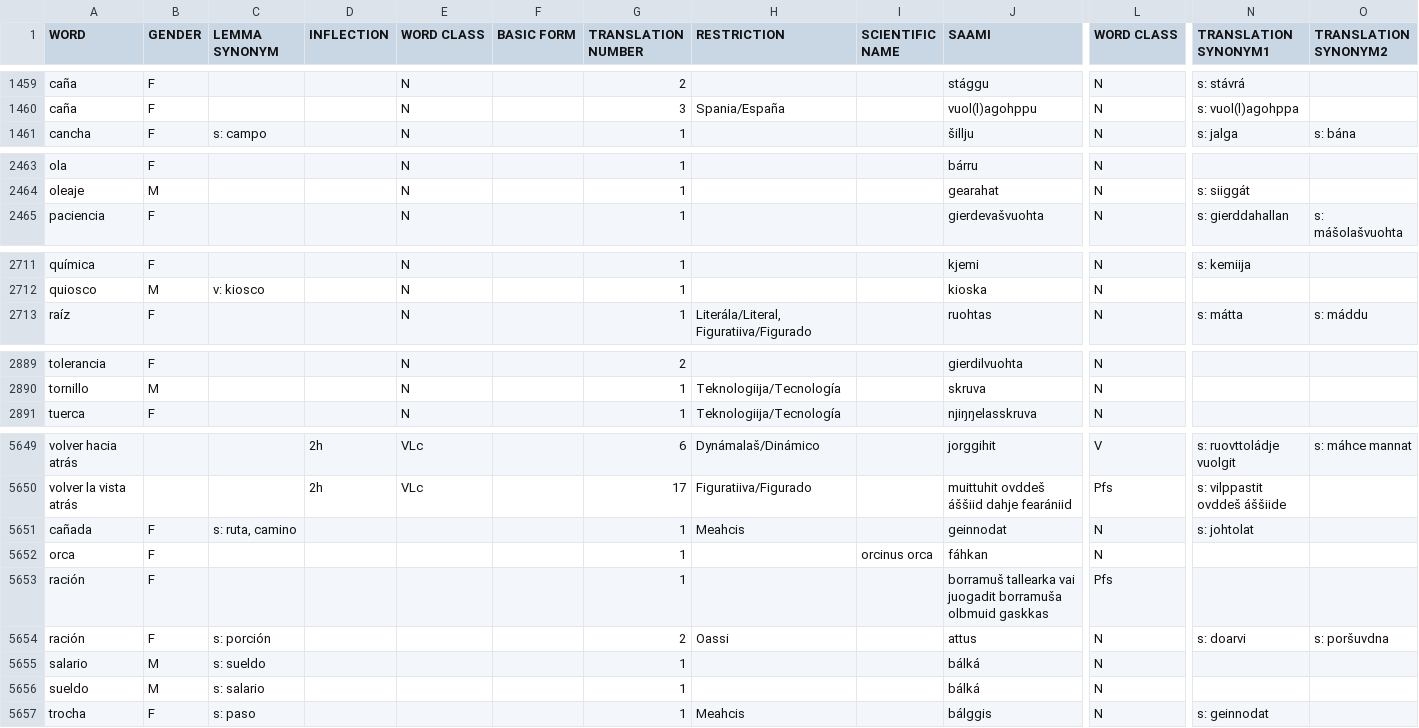
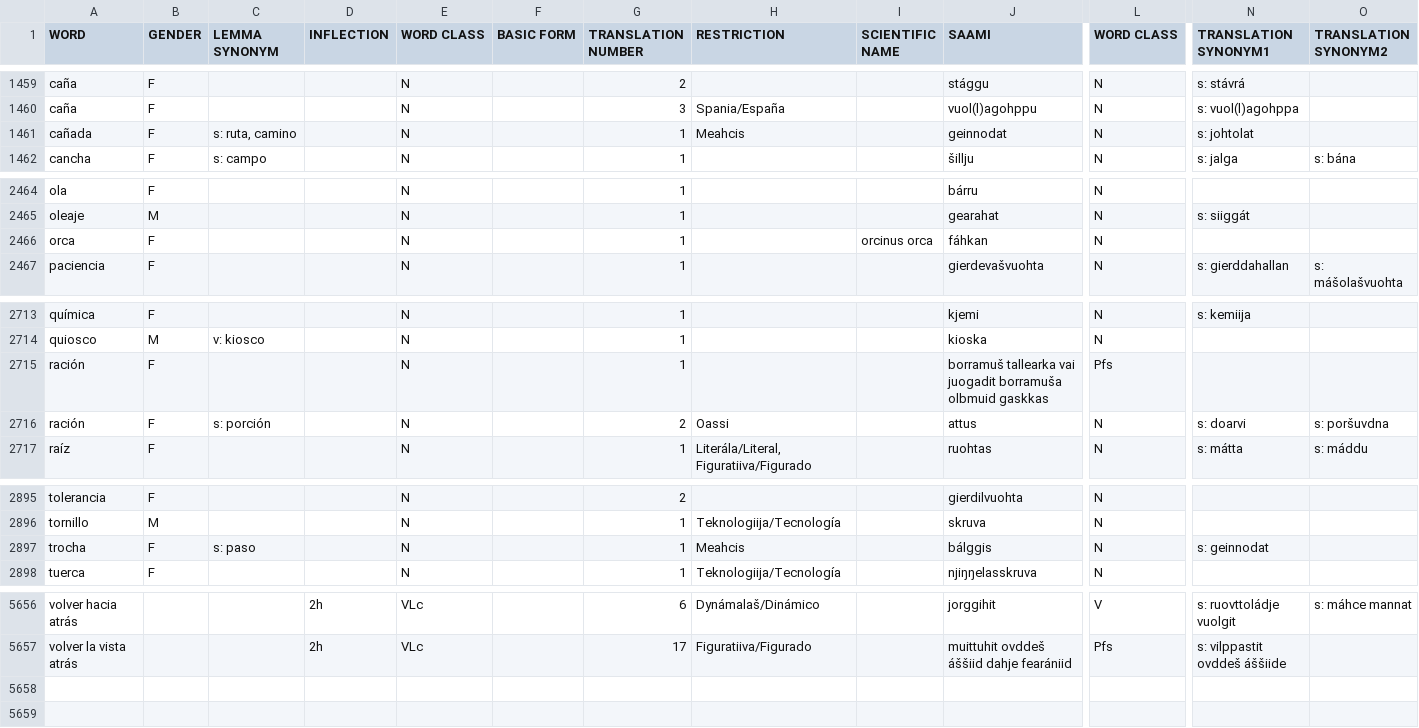
Before and after one commit to giellalt/dict-spa-sme, a CSV file: inc/A_Z_Spanish_Saami.csv, drawn as a sheet; only a part is shown, gaps mark what is left out; removed rows and columns are numbered as before the commit, all else as after; rows hold the shown columns only; the diff covers the shown part only; the diff names each change by its address in the sheet, - before the commit and + after, or states it on an @@ line.

Commit message:
meir gjennomgang

```diff
--- a/inc/A_Z_Spanish_Saami.csv
+++ b/inc/A_Z_Spanish_Saami.csv
+row 1461: cañada | F | s: ruta, camino |  | N |  | 1 | Meahcis |  | geinnodat | N | s: johtolat
+row 2466: orca | F |  |  | N |  | 1 |  | orcinus orca | fáhkan | N
+row 2715: ración | F |  |  | N |  | 1 |  |  | borramuš tallearka vai juogadit borramuša olbmuid gaskkas | Pfs
+row 2716: ración | F | s: porción |  | N |  | 2 | Oassi |  | attus | N | s: doarvi | s: poršuvdna
+row 2897: trocha | F | s: paso |  | N |  | 1 | Meahcis |  | bálggis | N | s: geinnodat
-row 5651: cañada | F | s: ruta, camino |  |  |  | 1 | Meahcis |  | geinnodat | N | s: johtolat
-row 5652: orca | F |  |  |  |  | 1 |  | orcinus orca | fáhkan | N
-row 5653: ración | F |  |  |  |  | 1 |  |  | borramuš tallearka vai juogadit borramuša olbmuid gaskkas | Pfs
-row 5654: ración | F | s: porción |  |  |  | 2 | Oassi |  | attus | N | s: doarvi | s: poršuvdna
-row 5655: salario | M | s: sueldo |  |  |  | 1 |  |  | bálká | N
-row 5656: sueldo | M | s: salario |  |  |  | 1 |  |  | bálká | N
-row 5657: trocha | F | s: paso |  |  |  | 1 | Meahcis |  | bálggis | N | s: geinnodat
```
Also changed, not shown: 2 added rows and 16 moved rows elsewhere in this file.
